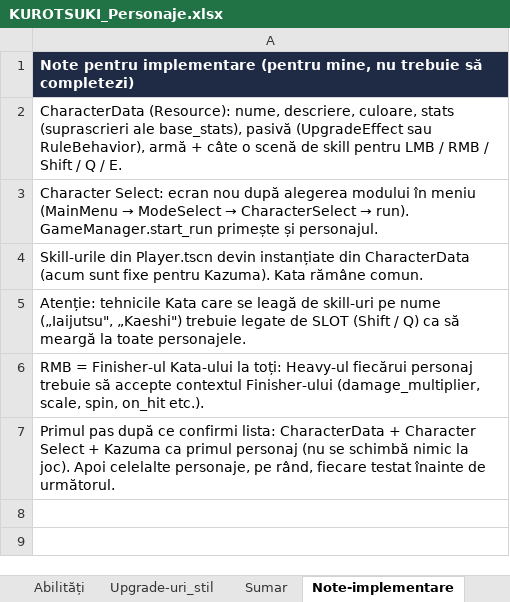
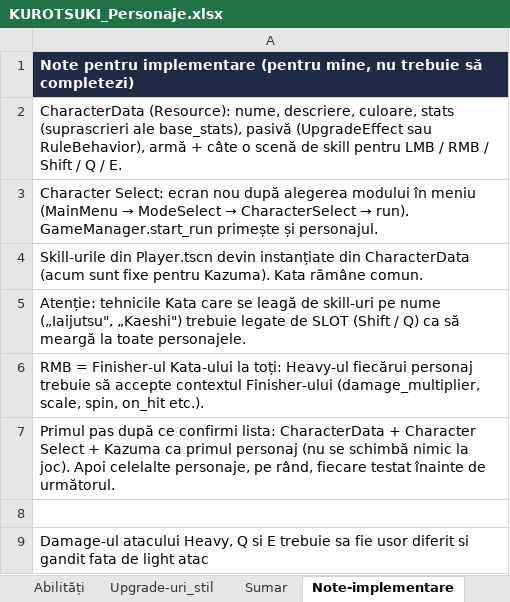
Before and after one commit to Spadasian/Robert, an Excel workbook: design/KUROTSUKI_Personaje.xlsx, sheet Note-implementare, drawn as a sheet; values as stored, in another font and other column widths than the file's, no borders; the diff names each change by its address in the sheet, - before the commit and + after, or states it on an @@ line.

```diff
--- a/design/KUROTSUKI_Personaje.xlsx (sheet Note-implementare)
+++ b/design/KUROTSUKI_Personaje.xlsx (sheet Note-implementare)
+row 8: (empty)
+row 9: Damage-ul atacului Heavy, Q si E trebuie sa fie usor diferit si gandit fata de light atac
```
Also changed, not shown: sheet Abilități, sheet Personaje, sheet Upgrade-uri_stil, sheet Sumar, sheet Stats, other sheet tabs.
